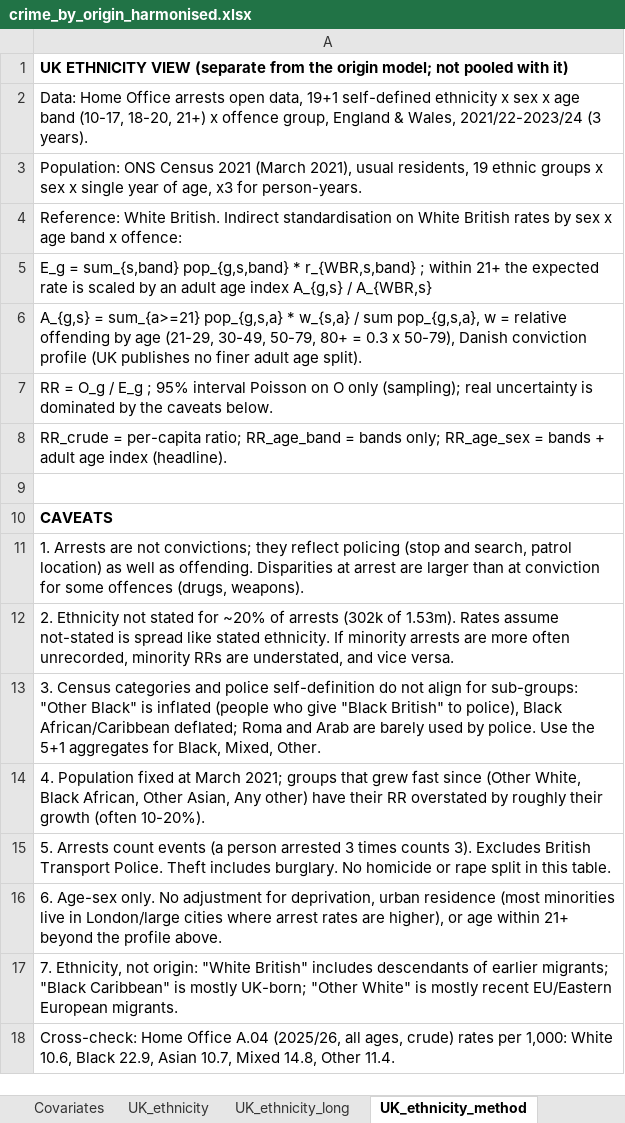
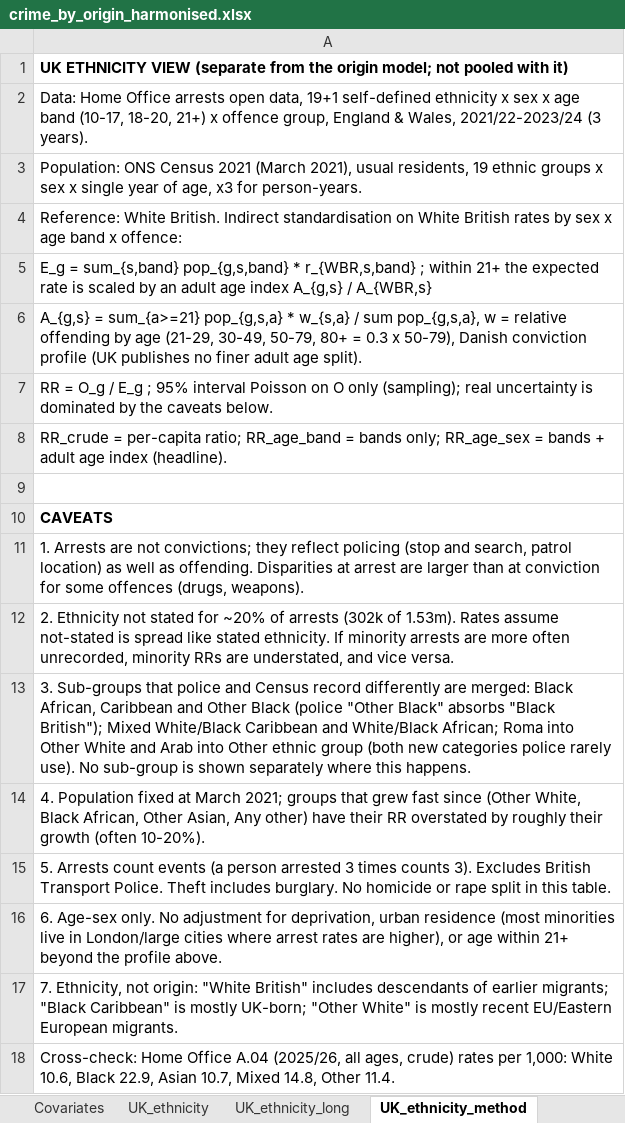
Before and after one commit to cningham/net_cost, an Excel workbook: data/crime_by_origin_harmonised.xlsx, sheet UK_ethnicity_method, drawn as a sheet; values as stored, in another font and other column widths than the file's, no borders; the diff names each change by its address in the sheet, - before the commit and + after, or states it on an @@ line.

```diff
--- a/data/crime_by_origin_harmonised.xlsx (sheet UK_ethnicity_method)
+++ b/data/crime_by_origin_harmonised.xlsx (sheet UK_ethnicity_method)
-A13: 3. Census categories and police self-definition do not align for sub-groups: "Other Black" is inflated (people who give "Black British" to police), Black African/Caribbean deflated; Roma and Arab are barely used by police. Use the 5+1 aggregates for Black, Mixed, Other.
+A13: 3. Sub-groups that police and Census record differently are merged: Black African, Caribbean and Other Black (police "Other Black" absorbs "Black British"); Mixed White/Black Caribbean and White/Black African; Roma into Other White and Arab into Other ethnic group (both new categories police rarely use). No sub-group is shown separately where this happens.
```
Also changed, not shown: sheet UK_ethnicity_long, sheet UK_ethnicity, 7 other files.
